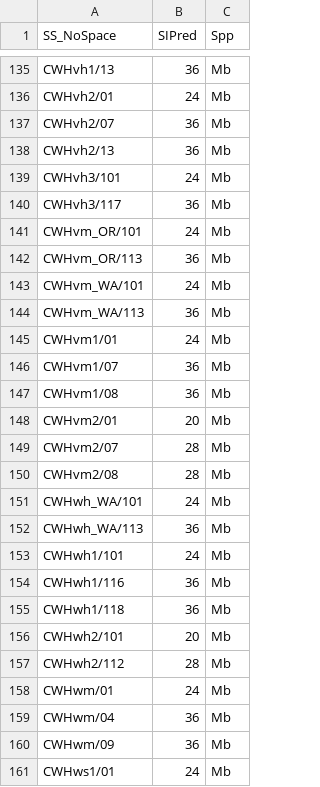
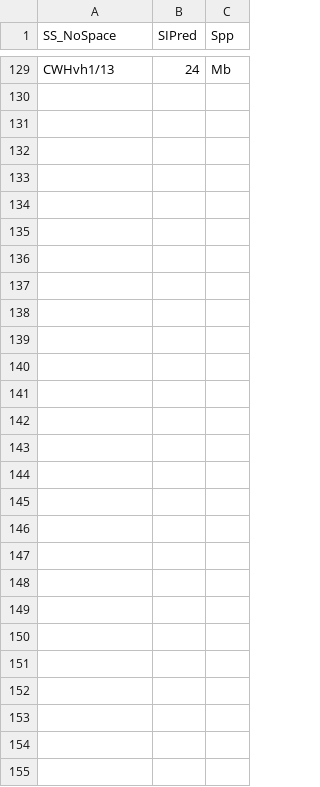
Before and after one commit to FLNRO-Smithers-Research/PortfolioKiri, a CSV file: InputsGit/SI_to_add.csv, drawn as a sheet; only a part is shown, gaps mark what is left out; addresses are those after the commit; the diff covers the shown part only; the diff names each change by its address in the sheet, - before the commit and + after, or states it on an @@ line.

```diff
--- a/InputsGit/SI_to_add.csv
+++ b/InputsGit/SI_to_add.csv
-B129 (SIPred): 36
+B129 (SIPred): 24
-row 130: CWHvh2/01 | 24 | Mb
+row 130: (empty)
-row 131: CWHvh2/07 | 36 | Mb
+row 131: (empty)
-row 132: CWHvh2/13 | 36 | Mb
+row 132: (empty)
-row 133: CWHvh3/101 | 24 | Mb
+row 133: (empty)
-row 134: CWHvh3/117 | 36 | Mb
+row 134: (empty)
-row 135: CWHvm_OR/101 | 24 | Mb
+row 135: (empty)
-row 136: CWHvm_OR/113 | 36 | Mb
+row 136: (empty)
-row 137: CWHvm_WA/101 | 24 | Mb
+row 137: (empty)
-row 138: CWHvm_WA/113 | 36 | Mb
+row 138: (empty)
-row 139: CWHvm1/01 | 24 | Mb
+row 139: (empty)
-row 140: CWHvm1/07 | 36 | Mb
+row 140: (empty)
-row 141: CWHvm1/08 | 36 | Mb
+row 141: (empty)
-row 142: CWHvm2/01 | 20 | Mb
+row 142: (empty)
-row 143: CWHvm2/07 | 28 | Mb
+row 143: (empty)
-row 144: CWHvm2/08 | 28 | Mb
+row 144: (empty)
-row 145: CWHwh_WA/101 | 24 | Mb
+row 145: (empty)
-row 146: CWHwh_WA/113 | 36 | Mb
+row 146: (empty)
-row 147: CWHwh1/101 | 24 | Mb
+row 147: (empty)
-row 148: CWHwh1/116 | 36 | Mb
+row 148: (empty)
-row 149: CWHwh1/118 | 36 | Mb
+row 149: (empty)
-row 150: CWHwh2/101 | 20 | Mb
+row 150: (empty)
-row 151: CWHwh2/112 | 28 | Mb
+row 151: (empty)
-row 152: CWHwm/01 | 24 | Mb
+row 152: (empty)
-row 153: CWHwm/04 | 36 | Mb
+row 153: (empty)
-row 154: CWHwm/09 | 36 | Mb
+row 154: (empty)
-row 155: CWHws1/01 | 24 | Mb
+row 155: (empty)
```
Also changed, not shown: 6 removed rows and 20 edited cells elsewhere in this file.
